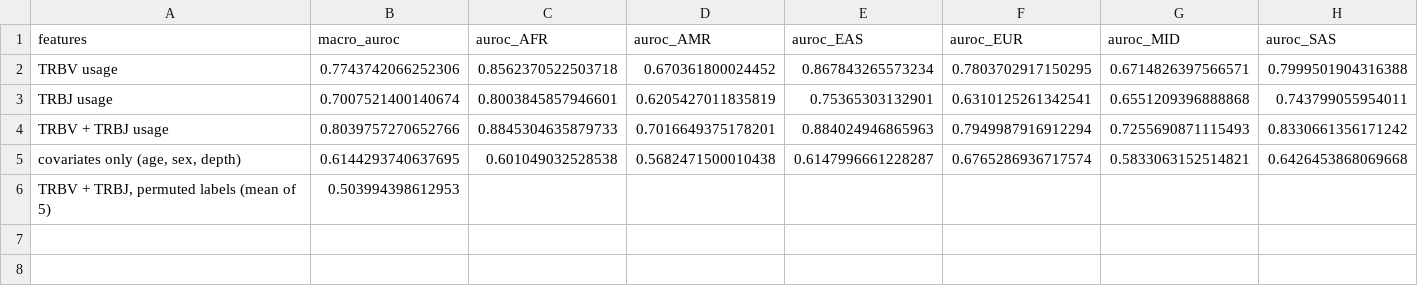
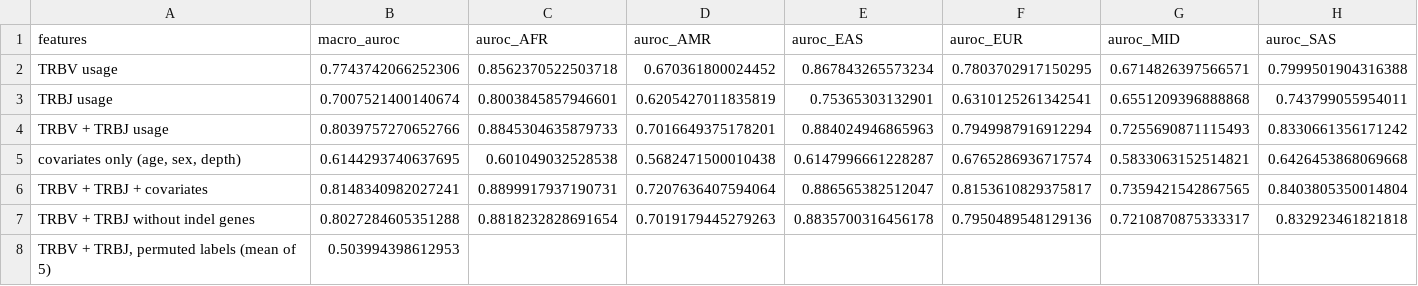
Before and after one commit to marcserranos/pilot-validation, a CSV file: aleix/RNA-seq/reports/10_vj_usage_ancestry/ancestry_auroc.csv, drawn as a sheet.

```diff
--- a/aleix/RNA-seq/reports/10_vj_usage_ancestry/ancestry_auroc.csv
+++ b/aleix/RNA-seq/reports/10_vj_usage_ancestry/ancestry_auroc.csv
@@ -5,2 +5,4 @@ TRBV + TRBJ usage,0.8039757270652766,0.8845304635879733,0.7016649375178201,0.884
 "covariates only (age, sex, depth)",0.6144293740637695,0.601049032528538,0.5682471500010438,0.6147996661228287,0.6765286936717574,0.5833063152514821,0.6426453868069668
+TRBV + TRBJ + covariates,0.8148340982027241,0.8899917937190731,0.7207636407594064,0.886565382512047,0.8153610829375817,0.7359421542867565,0.8403805350014804
+TRBV + TRBJ without indel genes,0.8027284605351288,0.8818232828691654,0.7019179445279263,0.8835700316456178,0.7950489548129136,0.7210870875333317,0.832923461821818
 "TRBV + TRBJ, permuted labels (mean of 5)",0.503994398612953,,,,,,
```
Also changed, not shown: aleix/RNA-seq/reports/10_vj_usage_ancestry/summary.csv, 5 other files.
